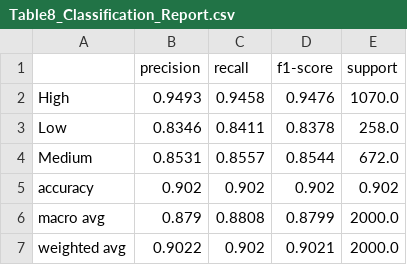
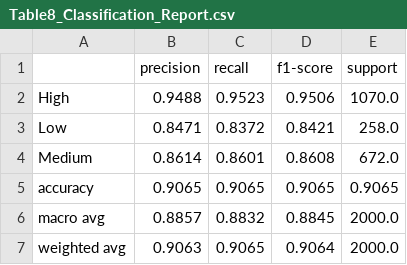
Before and after one commit to sakalesha/Solar-Power-Forecasting-ML-DL, a CSV file: docs/paper_assets/tables/Table8_Classification_Report.csv, drawn as a sheet.

Commit message:
Updated models and assets from Colab

```diff
--- a/docs/paper_assets/tables/Table8_Classification_Report.csv
+++ b/docs/paper_assets/tables/Table8_Classification_Report.csv
@@ -1,7 +1,7 @@
 ,precision,recall,f1-score,support
-High,0.9493,0.9458,0.9476,1070.0
-Low,0.8346,0.8411,0.8378,258.0
-Medium,0.8531,0.8557,0.8544,672.0
-accuracy,0.902,0.902,0.902,0.902
-macro avg,0.879,0.8808,0.8799,2000.0
-weighted avg,0.9022,0.902,0.9021,2000.0
+High,0.9488,0.9523,0.9506,1070.0
+Low,0.8471,0.8372,0.8421,258.0
+Medium,0.8614,0.8601,0.8608,672.0
+accuracy,0.9065,0.9065,0.9065,0.9065
+macro avg,0.8857,0.8832,0.8845,2000.0
+weighted avg,0.9063,0.9065,0.9064,2000.0
```
Also changed, not shown: 19 other files.
